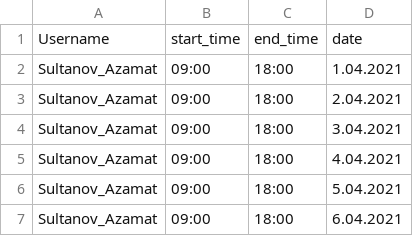
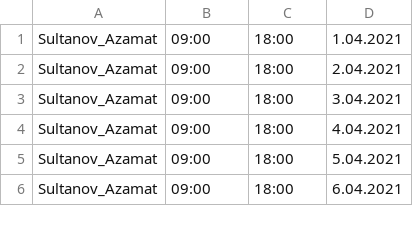
Before and after one commit to aksaule-bagytzhanova/e-naryad, a CSV file: Data/Employee_add_gate.csv, drawn as a sheet; only a part is shown.

Commit message:
Update Employee_add_gate.csv

```diff
--- a/Data/Employee_add_gate.csv
+++ b/Data/Employee_add_gate.csv
@@ -1,2 +1 @@
-Username,start_time,end_time,date
 Sultanov_Azamat,09:00,18:00,1.04.2021
```
